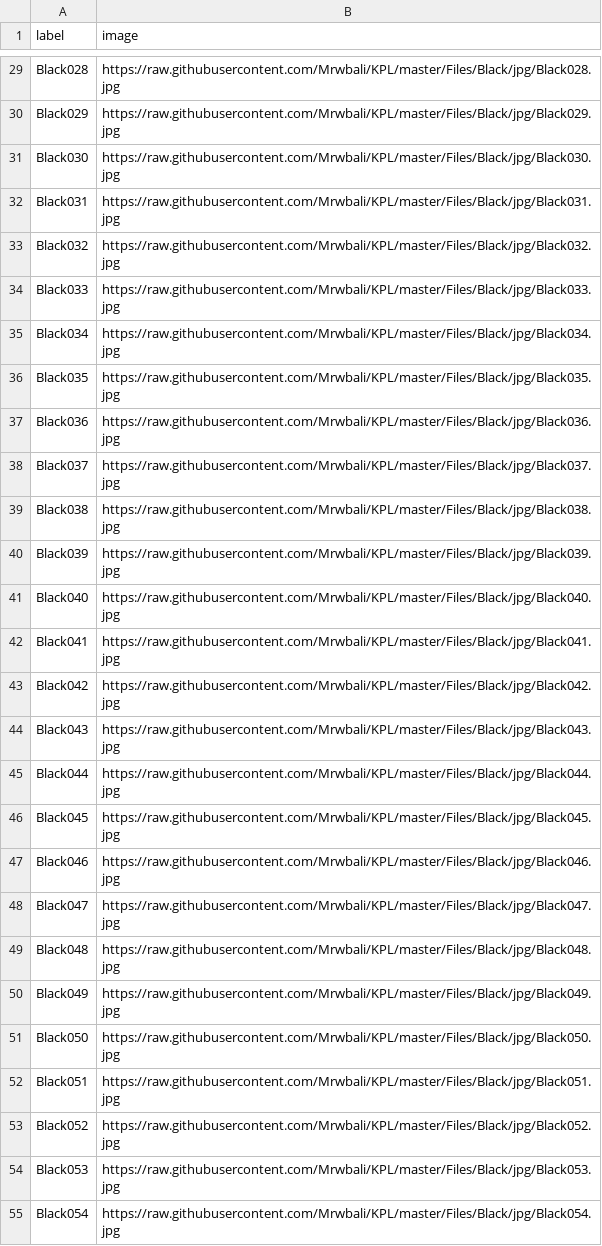
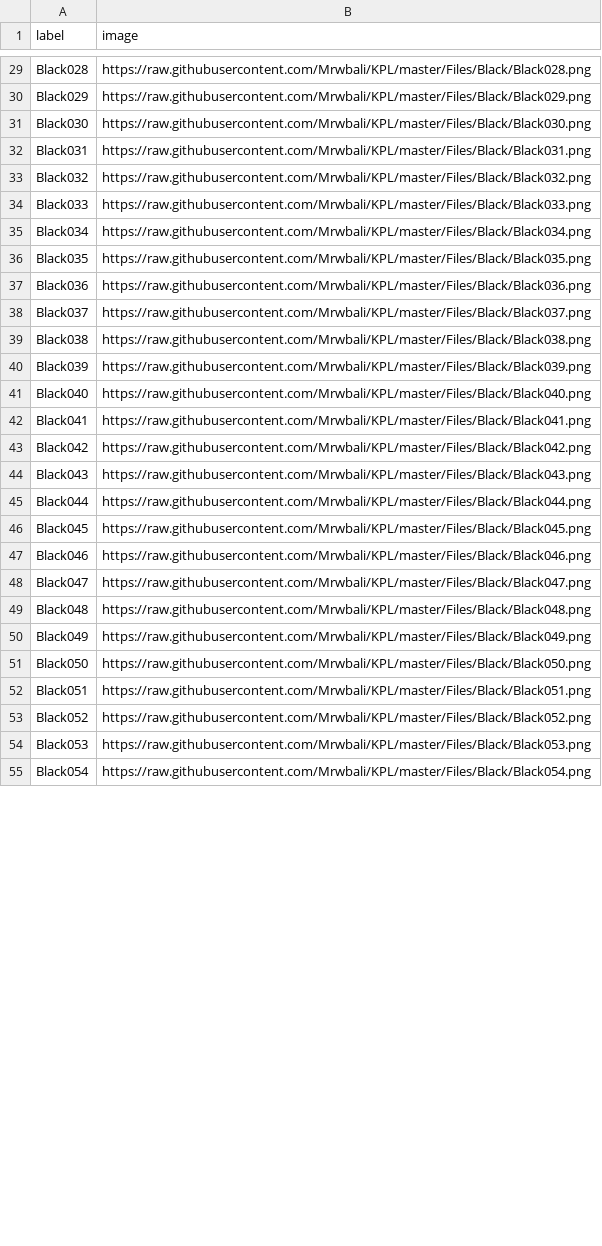
Before and after one commit to Mrwbali/KPL, a CSV file: Files/Black/text/test.csv, drawn as a sheet; only a part is shown, gaps mark what is left out; the diff covers the shown part only; the diff names each change by its address in the sheet, - before the commit and + after, or states it on an @@ line.

```diff
--- a/Files/Black/text/test.csv
+++ b/Files/Black/text/test.csv
-B29 (image): https://raw.githubusercontent.com/Mrwbali/KPL/master/Files/Black/jpg/Black028.jpg
+B29 (image): https://raw.githubusercontent.com/Mrwbali/KPL/master/Files/Black/Black028.png
-B30 (image): https://raw.githubusercontent.com/Mrwbali/KPL/master/Files/Black/jpg/Black029.jpg
+B30 (image): https://raw.githubusercontent.com/Mrwbali/KPL/master/Files/Black/Black029.png
-B31 (image): https://raw.githubusercontent.com/Mrwbali/KPL/master/Files/Black/jpg/Black030.jpg
+B31 (image): https://raw.githubusercontent.com/Mrwbali/KPL/master/Files/Black/Black030.png
-B32 (image): https://raw.githubusercontent.com/Mrwbali/KPL/master/Files/Black/jpg/Black031.jpg
+B32 (image): https://raw.githubusercontent.com/Mrwbali/KPL/master/Files/Black/Black031.png
-B33 (image): https://raw.githubusercontent.com/Mrwbali/KPL/master/Files/Black/jpg/Black032.jpg
+B33 (image): https://raw.githubusercontent.com/Mrwbali/KPL/master/Files/Black/Black032.png
-B34 (image): https://raw.githubusercontent.com/Mrwbali/KPL/master/Files/Black/jpg/Black033.jpg
+B34 (image): https://raw.githubusercontent.com/Mrwbali/KPL/master/Files/Black/Black033.png
-B35 (image): https://raw.githubusercontent.com/Mrwbali/KPL/master/Files/Black/jpg/Black034.jpg
+B35 (image): https://raw.githubusercontent.com/Mrwbali/KPL/master/Files/Black/Black034.png
-B36 (image): https://raw.githubusercontent.com/Mrwbali/KPL/master/Files/Black/jpg/Black035.jpg
+B36 (image): https://raw.githubusercontent.com/Mrwbali/KPL/master/Files/Black/Black035.png
-B37 (image): https://raw.githubusercontent.com/Mrwbali/KPL/master/Files/Black/jpg/Black036.jpg
+B37 (image): https://raw.githubusercontent.com/Mrwbali/KPL/master/Files/Black/Black036.png
-B38 (image): https://raw.githubusercontent.com/Mrwbali/KPL/master/Files/Black/jpg/Black037.jpg
+B38 (image): https://raw.githubusercontent.com/Mrwbali/KPL/master/Files/Black/Black037.png
-B39 (image): https://raw.githubusercontent.com/Mrwbali/KPL/master/Files/Black/jpg/Black038.jpg
+B39 (image): https://raw.githubusercontent.com/Mrwbali/KPL/master/Files/Black/Black038.png
-B40 (image): https://raw.githubusercontent.com/Mrwbali/KPL/master/Files/Black/jpg/Black039.jpg
+B40 (image): https://raw.githubusercontent.com/Mrwbali/KPL/master/Files/Black/Black039.png
-B41 (image): https://raw.githubusercontent.com/Mrwbali/KPL/master/Files/Black/jpg/Black040.jpg
+B41 (image): https://raw.githubusercontent.com/Mrwbali/KPL/master/Files/Black/Black040.png
-B42 (image): https://raw.githubusercontent.com/Mrwbali/KPL/master/Files/Black/jpg/Black041.jpg
+B42 (image): https://raw.githubusercontent.com/Mrwbali/KPL/master/Files/Black/Black041.png
-B43 (image): https://raw.githubusercontent.com/Mrwbali/KPL/master/Files/Black/jpg/Black042.jpg
+B43 (image): https://raw.githubusercontent.com/Mrwbali/KPL/master/Files/Black/Black042.png
-B44 (image): https://raw.githubusercontent.com/Mrwbali/KPL/master/Files/Black/jpg/Black043.jpg
+B44 (image): https://raw.githubusercontent.com/Mrwbali/KPL/master/Files/Black/Black043.png
-B45 (image): https://raw.githubusercontent.com/Mrwbali/KPL/master/Files/Black/jpg/Black044.jpg
+B45 (image): https://raw.githubusercontent.com/Mrwbali/KPL/master/Files/Black/Black044.png
-B46 (image): https://raw.githubusercontent.com/Mrwbali/KPL/master/Files/Black/jpg/Black045.jpg
+B46 (image): https://raw.githubusercontent.com/Mrwbali/KPL/master/Files/Black/Black045.png
-B47 (image): https://raw.githubusercontent.com/Mrwbali/KPL/master/Files/Black/jpg/Black046.jpg
+B47 (image): https://raw.githubusercontent.com/Mrwbali/KPL/master/Files/Black/Black046.png
-B48 (image): https://raw.githubusercontent.com/Mrwbali/KPL/master/Files/Black/jpg/Black047.jpg
+B48 (image): https://raw.githubusercontent.com/Mrwbali/KPL/master/Files/Black/Black047.png
-B49 (image): https://raw.githubusercontent.com/Mrwbali/KPL/master/Files/Black/jpg/Black048.jpg
+B49 (image): https://raw.githubusercontent.com/Mrwbali/KPL/master/Files/Black/Black048.png
-B50 (image): https://raw.githubusercontent.com/Mrwbali/KPL/master/Files/Black/jpg/Black049.jpg
+B50 (image): https://raw.githubusercontent.com/Mrwbali/KPL/master/Files/Black/Black049.png
-B51 (image): https://raw.githubusercontent.com/Mrwbali/KPL/master/Files/Black/jpg/Black050.jpg
+B51 (image): https://raw.githubusercontent.com/Mrwbali/KPL/master/Files/Black/Black050.png
-B52 (image): https://raw.githubusercontent.com/Mrwbali/KPL/master/Files/Black/jpg/Black051.jpg
+B52 (image): https://raw.githubusercontent.com/Mrwbali/KPL/master/Files/Black/Black051.png
-B53 (image): https://raw.githubusercontent.com/Mrwbali/KPL/master/Files/Black/jpg/Black052.jpg
+B53 (image): https://raw.githubusercontent.com/Mrwbali/KPL/master/Files/Black/Black052.png
-B54 (image): https://raw.githubusercontent.com/Mrwbali/KPL/master/Files/Black/jpg/Black053.jpg
+B54 (image): https://raw.githubusercontent.com/Mrwbali/KPL/master/Files/Black/Black053.png
-B55 (image): https://raw.githubusercontent.com/Mrwbali/KPL/master/Files/Black/jpg/Black054.jpg
+B55 (image): https://raw.githubusercontent.com/Mrwbali/KPL/master/Files/Black/Black054.png
```
Also changed, not shown: 142 edited cells elsewhere in this file.
